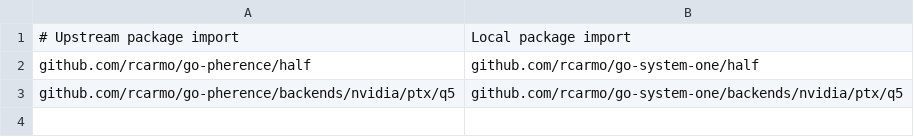
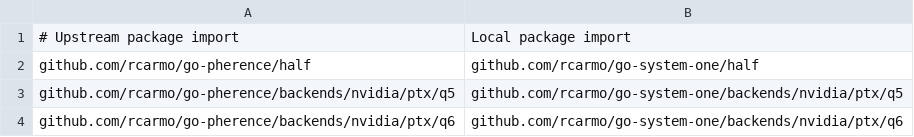
Before and after one commit to rcarmo/go-system-one, a TSV file: scripts/local-packages.tsv, drawn as a sheet; the diff names each change by its address in the sheet, - before the commit and + after, or states it on an @@ line.

```diff
--- a/scripts/local-packages.tsv
+++ b/scripts/local-packages.tsv
+row 4: github.com/rcarmo/go-pherence/backends/nvidia/ptx/q6 | github.com/rcarmo/go-system-one/backends/nvidia/ptx/q6
```
Also changed, not shown: scripts/upstream-files.tsv, 11 other files.
